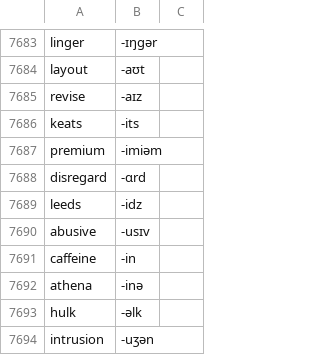
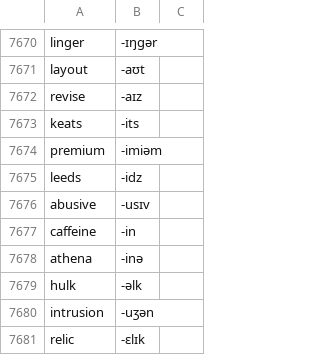
Before and after one commit to muffinsoft/audio-tennis-alexa-skill, a CSV file: res/settings/vocabularies/allKnownWords.csv, drawn as a sheet; only a part is shown, gaps mark what is left out; the shorter side is filled out with more unchanged rows; the diff covers the shown part only; the diff names each change by its address in the sheet, - before the commit and + after, or states it on an @@ line.

```diff
--- a/res/settings/vocabularies/allKnownWords.csv
+++ b/res/settings/vocabularies/allKnownWords.csv
-row 7688: disregard | -ɑrd
```
Also changed, not shown: 13 removed rows elsewhere in this file, res/settings/vocabularies/rhymeMatchWords.csv, 7 other files.
